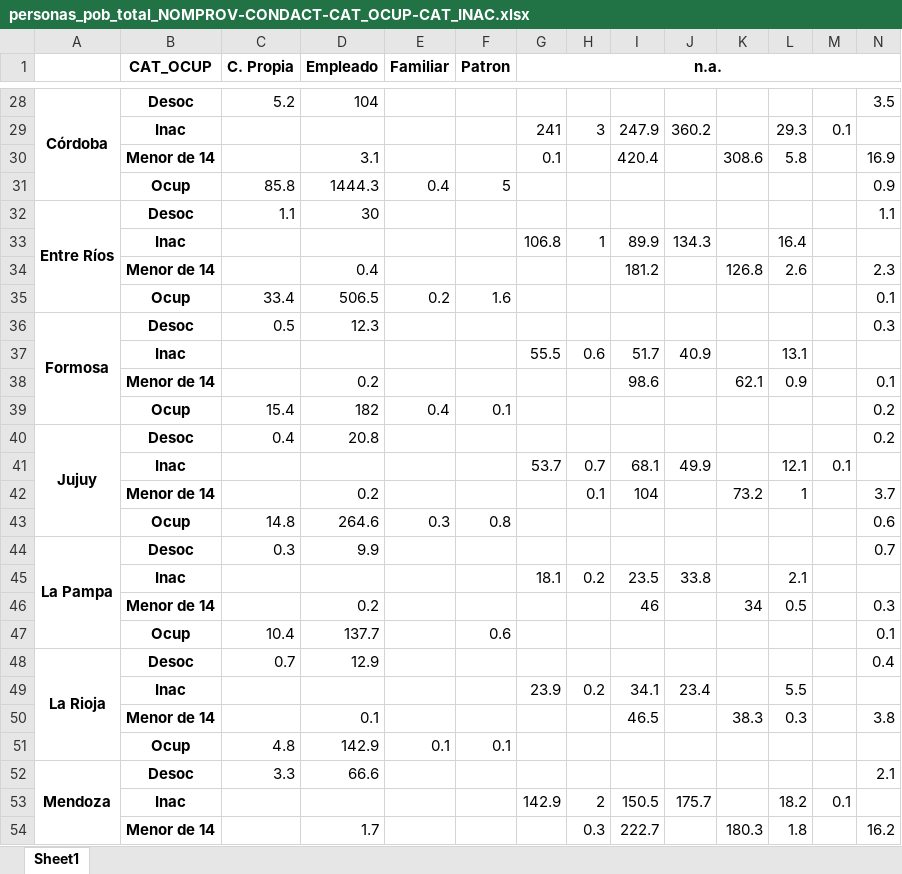
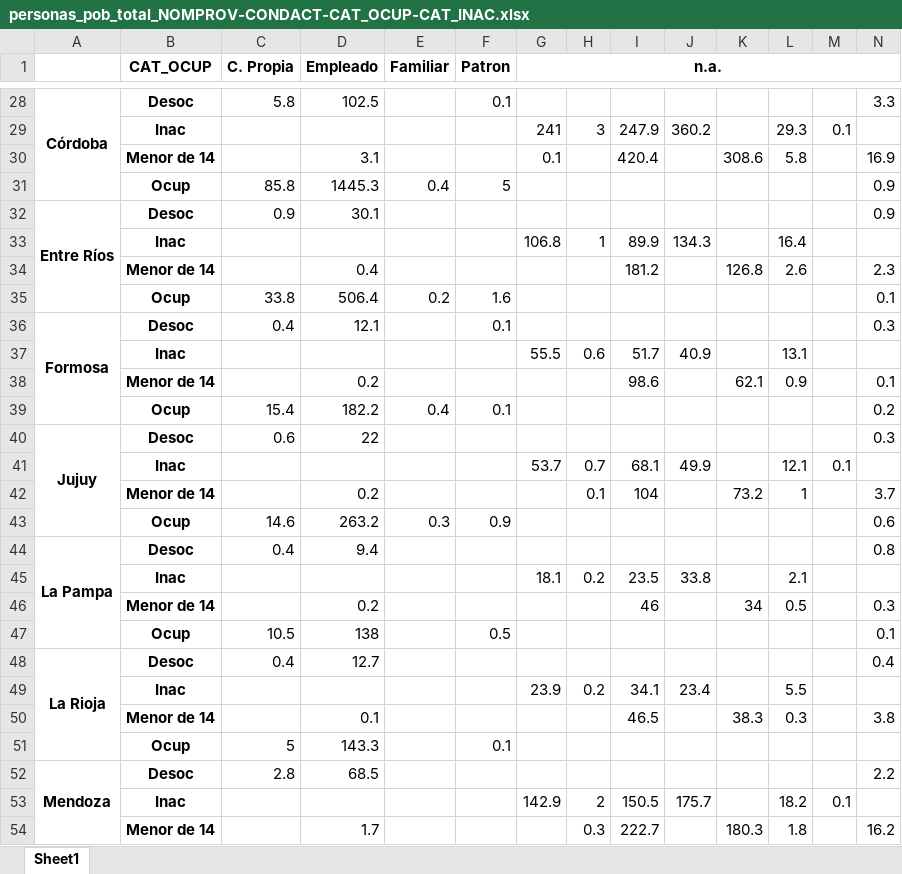
Before and after one commit to matuteiglesias/indice-pobreza-UBA, an Excel workbook: notebooks/personas_pob_total_NOMPROV-CONDACT-CAT_OCUP-CAT_INAC.xlsx, sheet Sheet1, drawn as a sheet; only a part is shown, gaps mark what is left out; values as stored, in another font and other column widths than the file's, no borders; removed rows and columns are numbered as before the commit, all else as after; the diff covers the shown part only; the diff names each change by its address in the sheet, - before the commit and + after, or states it on an @@ line.

```diff
--- a/notebooks/personas_pob_total_NOMPROV-CONDACT-CAT_OCUP-CAT_INAC.xlsx (sheet Sheet1)
+++ b/notebooks/personas_pob_total_NOMPROV-CONDACT-CAT_OCUP-CAT_INAC.xlsx (sheet Sheet1)
-C28 (C. Propia): 5.2
+C28 (C. Propia): 5.8
-D28 (Empleado): 104
+D28 (Empleado): 102.5
-F28 (Patron): (empty)
+F28 (Patron): 0.1
-N28: 3.5
+N28: 3.3
-D31 (Empleado): 1444.3
+D31 (Empleado): 1445.3
-C32 (C. Propia): 1.1
+C32 (C. Propia): 0.9
-D32 (Empleado): 30
+D32 (Empleado): 30.1
-N32: 1.1
+N32: 0.9
-C35 (C. Propia): 33.4
+C35 (C. Propia): 33.8
-D35 (Empleado): 506.5
+D35 (Empleado): 506.4
-C36 (C. Propia): 0.5
+C36 (C. Propia): 0.4
-D36 (Empleado): 12.3
+D36 (Empleado): 12.1
-F36 (Patron): (empty)
+F36 (Patron): 0.1
-D39 (Empleado): 182
+D39 (Empleado): 182.2
-C40 (C. Propia): 0.4
+C40 (C. Propia): 0.6
-D40 (Empleado): 20.8
+D40 (Empleado): 22
-N40: 0.2
+N40: 0.3
-C43 (C. Propia): 14.8
+C43 (C. Propia): 14.6
-D43 (Empleado): 264.6
+D43 (Empleado): 263.2
-F43 (Patron): 0.8
+F43 (Patron): 0.9
-C44 (C. Propia): 0.3
+C44 (C. Propia): 0.4
-D44 (Empleado): 9.9
+D44 (Empleado): 9.4
-N44: 0.7
+N44: 0.8
-row 47:  | Ocup | 10.4 | 137.7 |  | 0.6 |  |  |  |  |  |  |  | 0.1
+row 47:  | Ocup | 10.5 | 138 |  | 0.5 |  |  |  |  |  |  |  | 0.1
-C48 (C. Propia): 0.7
+C48 (C. Propia): 0.4
-D48 (Empleado): 12.9
+D48 (Empleado): 12.7
-row 51:  | Ocup | 4.8 | 142.9 | 0.1 | 0.1
+row 51:  | Ocup | 5 | 143.3 |  | 0.1
-C52 (C. Propia): 3.3
+C52 (C. Propia): 2.8
-D52 (Empleado): 66.6
+D52 (Empleado): 68.5
-N52: 2.1
+N52: 2.2
```
Also changed, not shown: 1 added row, 1 removed row and 81 edited cells elsewhere in this sheet, notebooks/personas_pob_total_AGLO.xlsx, notebooks/personas_pob_total_CONDACT-CAT_OCUP-CAT_INAC.xlsx, 48 other files.
